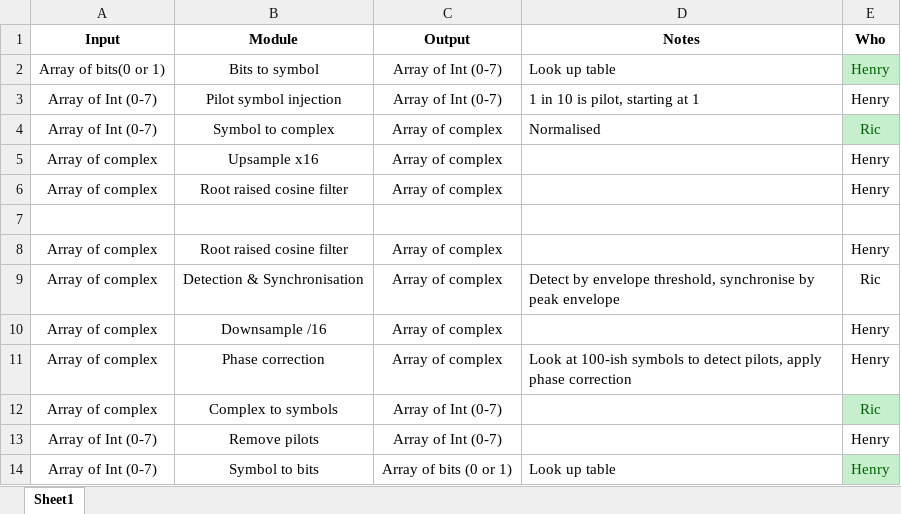
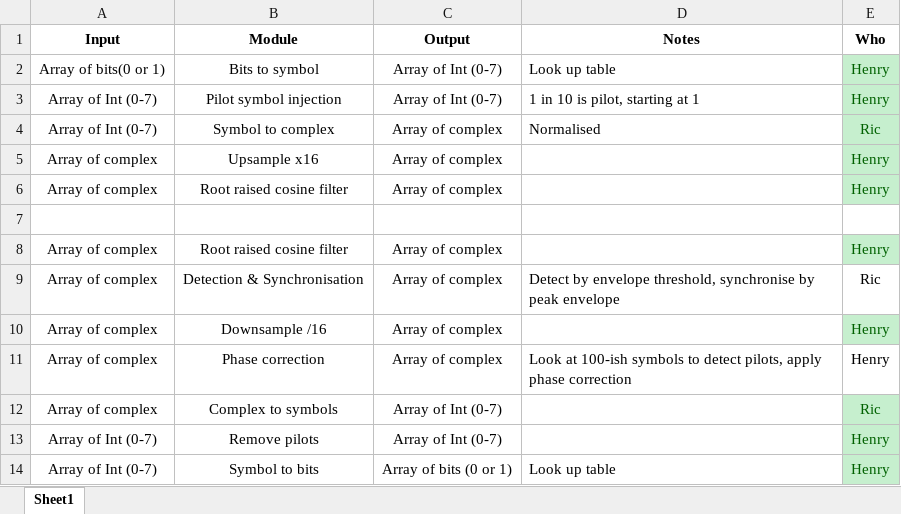
Before and after one commit to rmhsilva/spiky-fig-heathens, an Excel workbook: System variables.xlsx, sheet Sheet1, drawn as a sheet; values as stored, in another font and other column widths than the file's, no borders; the diff names each change by its address in the sheet, - before the commit and + after, or states it on an @@ line.

```diff
--- a/System variables.xlsx (sheet Sheet1)
+++ b/System variables.xlsx (sheet Sheet1)
@@ E3 fill: none → #C6EFCE, text colour: black → #006100 @@
@@ E5:E6 fill: none → #C6EFCE, text colour: black → #006100 @@
@@ E8 fill: none → #C6EFCE, text colour: black → #006100 @@
@@ E10 fill: none → #C6EFCE, text colour: black → #006100 @@
@@ E13 fill: none → #C6EFCE, text colour: black → #006100 @@
```
Also changed, not shown: 7 other files.
